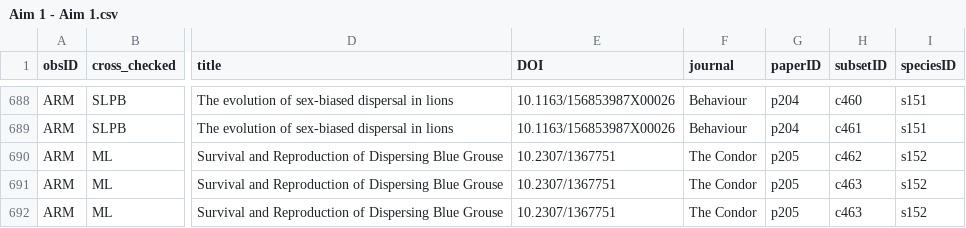
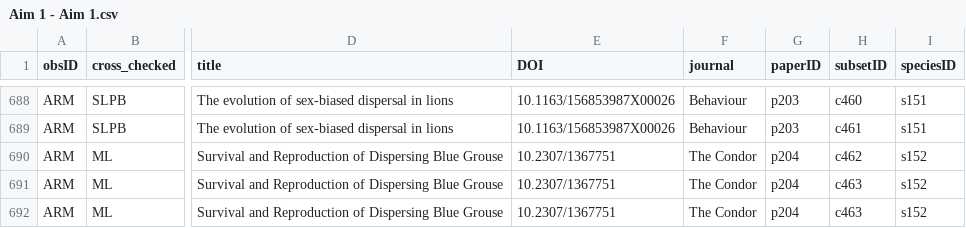
Before and after one commit to martinig/Fitness-and-dispersal-MA, a CSV file: data/Aim 1 - Aim 1.csv, drawn as a sheet; only a part is shown, gaps mark what is left out; the diff covers the shown part only; the diff names each change by its address in the sheet, - before the commit and + after, or states it on an @@ line.

```diff
--- a/data/Aim 1 - Aim 1.csv
+++ b/data/Aim 1 - Aim 1.csv
-G688:G689 (paperID): p204
+G688:G689 (paperID): p203
-G690:G692 (paperID): p205
+G690:G692 (paperID): p204
```
Also changed, not shown: 25 edited cells elsewhere in this file, 14 other files.
